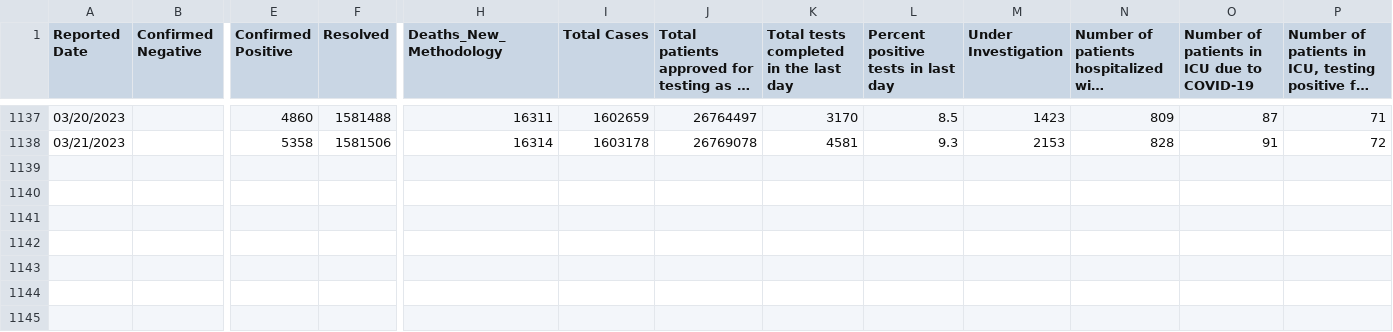
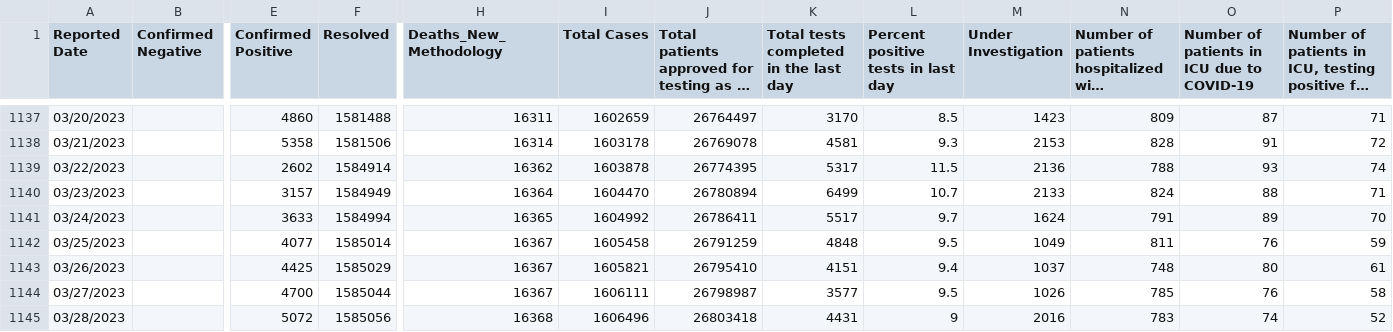
Before and after one commit to Copterz/coronavirus-hc-infobase-archive, a CSV file: ON__covidtesting__latest.csv, drawn as a sheet; only a part is shown, gaps mark what is left out; long unchanged cells end in …; rows hold the shown columns only; the diff names each change by its address in the sheet, - before the commit and + after, or states it on an @@ line.

```diff
--- a/ON__covidtesting__latest.csv
+++ b/ON__covidtesting__latest.csv
+row 1139: 03/22/2023 |  | 2602 | 1584914 | 16362 | 1603878 | 26774395 | 5317 | 11.5 | 2136 | 788 | 93 | 74
+row 1140: 03/23/2023 |  | 3157 | 1584949 | 16364 | 1604470 | 26780894 | 6499 | 10.7 | 2133 | 824 | 88 | 71
+row 1141: 03/24/2023 |  | 3633 | 1584994 | 16365 | 1604992 | 26786411 | 5517 | 9.7 | 1624 | 791 | 89 | 70
+row 1142: 03/25/2023 |  | 4077 | 1585014 | 16367 | 1605458 | 26791259 | 4848 | 9.5 | 1049 | 811 | 76 | 59
+row 1143: 03/26/2023 |  | 4425 | 1585029 | 16367 | 1605821 | 26795410 | 4151 | 9.4 | 1037 | 748 | 80 | 61
+row 1144: 03/27/2023 |  | 4700 | 1585044 | 16367 | 1606111 | 26798987 | 3577 | 9.5 | 1026 | 785 | 76 | 58
+row 1145: 03/28/2023 |  | 5072 | 1585056 | 16368 | 1606496 | 26803418 | 4431 | 9 | 2016 | 783 | 74 | 52
```
Also changed, not shown: ON__ltccovidsummary__latest.csv, 1 other file.
